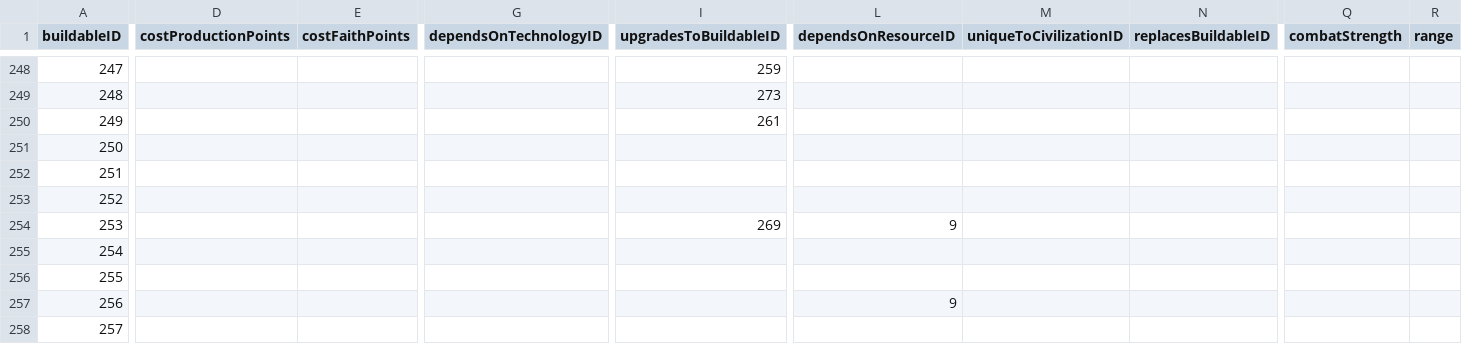
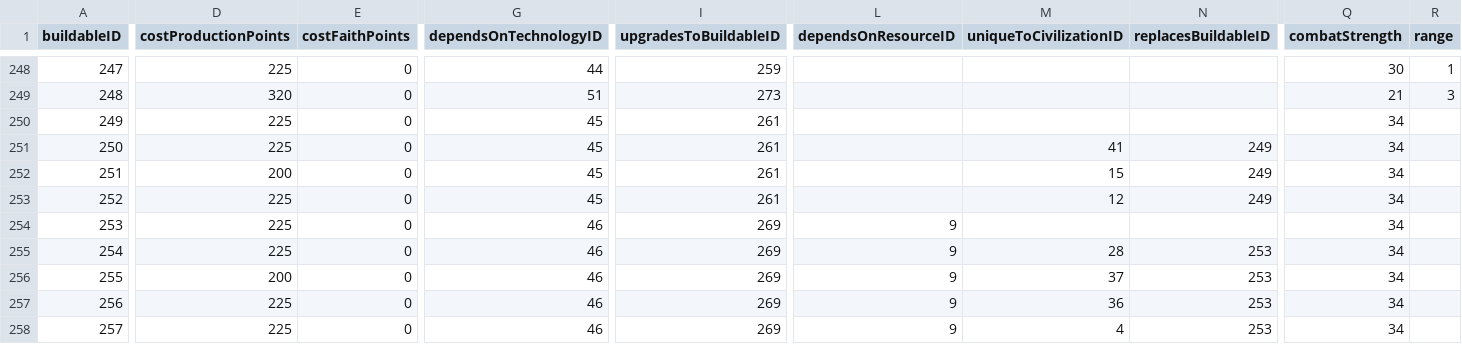
Before and after one commit to djarratt/civilization-data-science, a CSV file: data/raw/buildable.csv, drawn as a sheet; only a part is shown, gaps mark what is left out; the diff covers the shown part only; the diff names each change by its address in the sheet, - before the commit and + after, or states it on an @@ line.

```diff
--- a/data/raw/buildable.csv
+++ b/data/raw/buildable.csv
-D248 (costProductionPoints): (empty)
+D248 (costProductionPoints): 225
-E248:E258 (costFaithPoints): (empty)
+E248:E258 (costFaithPoints): 0
-G248 (dependsOnTechnologyID): (empty)
+G248 (dependsOnTechnologyID): 44
-Q248 (combatStrength): (empty)
+Q248 (combatStrength): 30
-R248 (range): (empty)
+R248 (range): 1
-D249 (costProductionPoints): (empty)
+D249 (costProductionPoints): 320
-G249 (dependsOnTechnologyID): (empty)
+G249 (dependsOnTechnologyID): 51
-Q249 (combatStrength): (empty)
+Q249 (combatStrength): 21
-R249 (range): (empty)
+R249 (range): 3
-D250:D251 (costProductionPoints): (empty)
+D250:D251 (costProductionPoints): 225
-G250:G253 (dependsOnTechnologyID): (empty)
+G250:G253 (dependsOnTechnologyID): 45
-Q250:Q258 (combatStrength): (empty)
+Q250:Q258 (combatStrength): 34
-I251:I253 (upgradesToBuildableID): (empty)
+I251:I253 (upgradesToBuildableID): 261
-M251 (uniqueToCivilizationID): (empty)
+M251 (uniqueToCivilizationID): 41
-N251:N253 (replacesBuildableID): (empty)
+N251:N253 (replacesBuildableID): 249
-D252 (costProductionPoints): (empty)
+D252 (costProductionPoints): 200
-M252 (uniqueToCivilizationID): (empty)
+M252 (uniqueToCivilizationID): 15
-D253:D255 (costProductionPoints): (empty)
+D253:D255 (costProductionPoints): 225
-M253 (uniqueToCivilizationID): (empty)
+M253 (uniqueToCivilizationID): 12
-G254:G258 (dependsOnTechnologyID): (empty)
+G254:G258 (dependsOnTechnologyID): 46
-I255:I258 (upgradesToBuildableID): (empty)
+I255:I258 (upgradesToBuildableID): 269
-L255:L256 (dependsOnResourceID): (empty)
+L255:L256 (dependsOnResourceID): 9
-M255 (uniqueToCivilizationID): (empty)
+M255 (uniqueToCivilizationID): 28
-N255:N258 (replacesBuildableID): (empty)
+N255:N258 (replacesBuildableID): 253
-D256 (costProductionPoints): (empty)
+D256 (costProductionPoints): 200
-M256 (uniqueToCivilizationID): (empty)
+M256 (uniqueToCivilizationID): 37
-D257:D258 (costProductionPoints): (empty)
+D257:D258 (costProductionPoints): 225
-M257 (uniqueToCivilizationID): (empty)
+M257 (uniqueToCivilizationID): 36
-L258 (dependsOnResourceID): (empty)
+L258 (dependsOnResourceID): 9
-M258 (uniqueToCivilizationID): (empty)
+M258 (uniqueToCivilizationID): 4
```
Also changed, not shown: 107 edited cells elsewhere in this file, data/raw/buildableResourceValue.csv, 1 other file.
